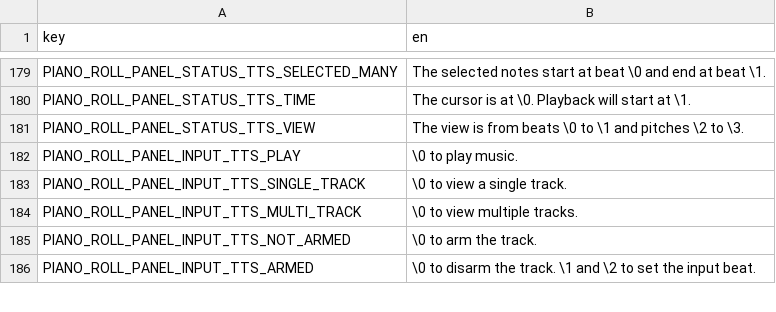
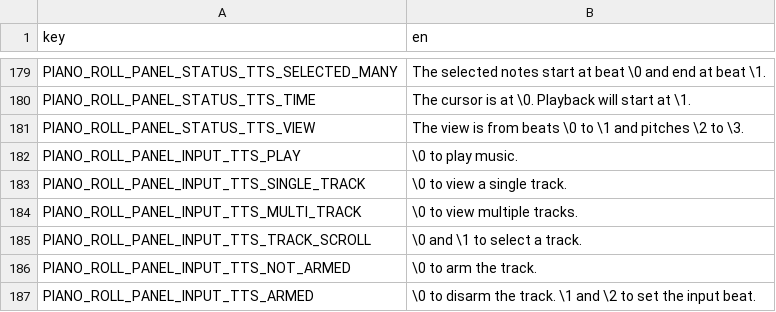
Before and after one commit to subalterngames/cacophony, a CSV file: data/text.csv, drawn as a sheet; only a part is shown, gaps mark what is left out; the diff names each change by its address in the sheet, - before the commit and + after, or states it on an @@ line.

Commit message:
Up/down tracks in multi-track

```diff
--- a/data/text.csv
+++ b/data/text.csv
+row 185: PIANO_ROLL_PANEL_INPUT_TTS_TRACK_SCROLL | \0 and \1 to select a track.
```
Also changed, not shown: 3 other files.
